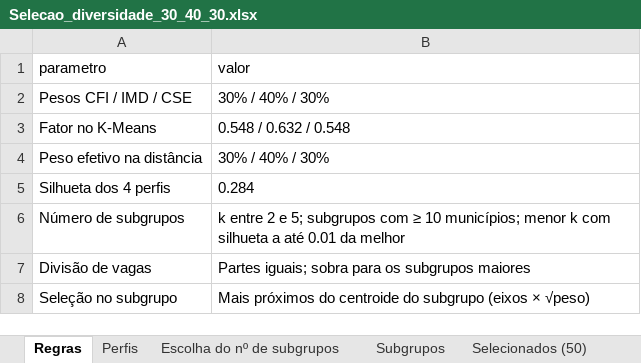
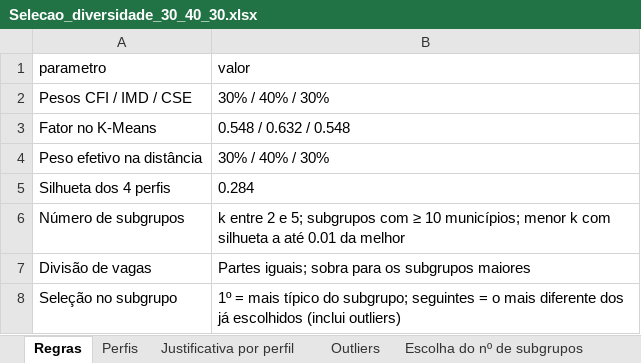
Before and after one commit to aryanecavalcantefranca/projeto-oportunidades, an Excel workbook: metodologia_cidades_inteligentes/resultados/diversidade_30_40_30/Selecao_diversidade_30_40_30.xlsx, sheet Regras, drawn as a sheet; values as stored, in another font and other column widths than the file's, no borders; the diff names each change by its address in the sheet, - before the commit and + after, or states it on an @@ line.

```diff
--- a/metodologia_cidades_inteligentes/resultados/diversidade_30_40_30/Selecao_diversidade_30_40_30.xlsx (sheet Regras)
+++ b/metodologia_cidades_inteligentes/resultados/diversidade_30_40_30/Selecao_diversidade_30_40_30.xlsx (sheet Regras)
+sheet tab: Justificativa por perfil
+sheet tab: Outliers
-B8 (valor): Mais próximos do centroide do subgrupo (eixos × √peso)
+B8 (valor): 1º = mais típico do subgrupo; seguintes = o mais diferente dos já escolhidos (inclui outliers)
```
Also changed, not shown: sheet Selecionados (50), sheet Base completa, sheet Subgrupos, sheet Comparacao com vigente, 2 other files.
